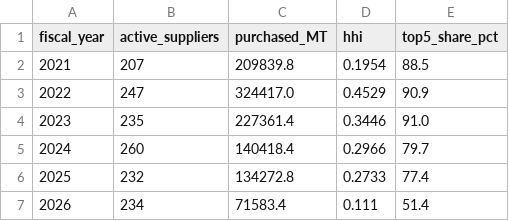
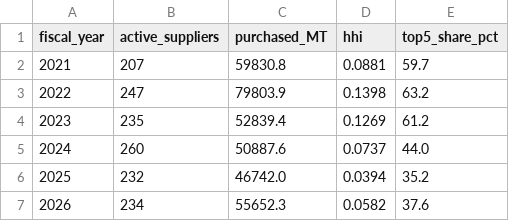
Before and after one commit to manvith2003/vaighai_, a CSV file: data/gold/concentration_risk.csv, drawn as a sheet.

```diff
--- a/data/gold/concentration_risk.csv
+++ b/data/gold/concentration_risk.csv
@@ -1,7 +1,7 @@
 fiscal_year,active_suppliers,purchased_MT,hhi,top5_share_pct
-2021,207,209839.8,0.1954,88.5
-2022,247,324417.0,0.4529,90.9
-2023,235,227361.4,0.3446,91.0
-2024,260,140418.4,0.2966,79.7
-2025,232,134272.8,0.2733,77.4
-2026,234,71583.4,0.111,51.4
+2021,207,59830.8,0.0881,59.7
+2022,247,79803.9,0.1398,63.2
+2023,235,52839.4,0.1269,61.2
+2024,260,50887.6,0.0737,44.0
+2025,232,46742.0,0.0394,35.2
+2026,234,55652.3,0.0582,37.6
```
Also changed, not shown: data/bronze/weather_forecast.csv, data/bronze/weather_monthly.csv, 14 other files.
